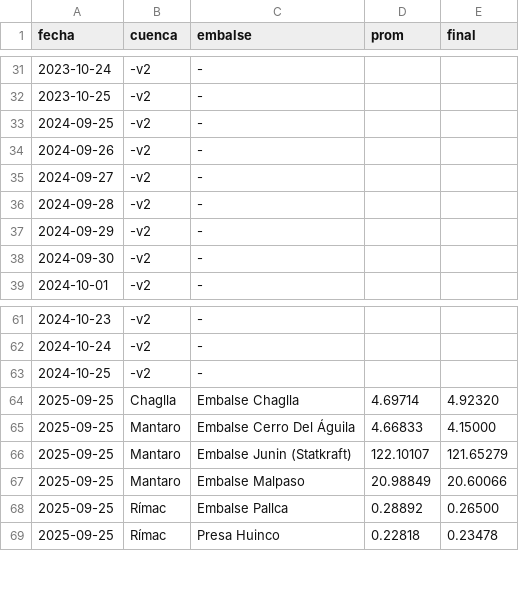
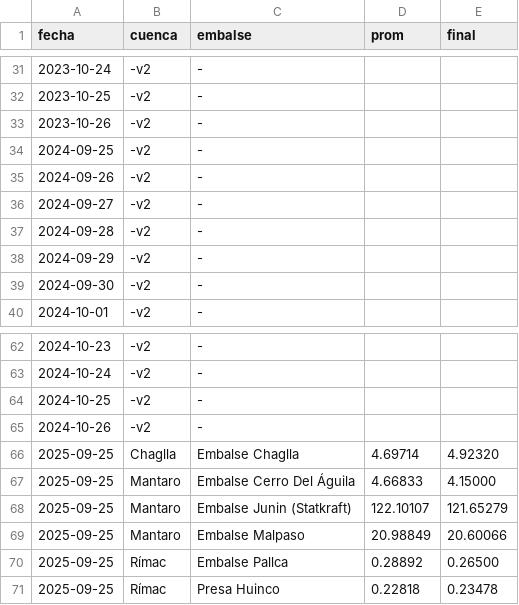
Before and after one commit to giordano1805-lab/Cmg-Rosa, a CSV file: data/volumenes_diarios.csv, drawn as a sheet; only a part is shown, gaps mark what is left out.

```diff
--- a/data/volumenes_diarios.csv
+++ b/data/volumenes_diarios.csv
@@ -32,2 +32,3 @@ fecha,cuenca,embalse,prom,final
 2023-10-25,-v2,-,,
+2023-10-26,-v2,-,,
 2024-09-25,-v2,-,,
@@ -63,2 +64,3 @@ fecha,cuenca,embalse,prom,final
 2024-10-25,-v2,-,,
+2024-10-26,-v2,-,,
 2025-09-25,Chaglla,Embalse Chaglla,4.69714,4.92320
```
Also changed, not shown: data/demanda_diaria.csv, data/hidro_centrales.csv, 5 other files.
